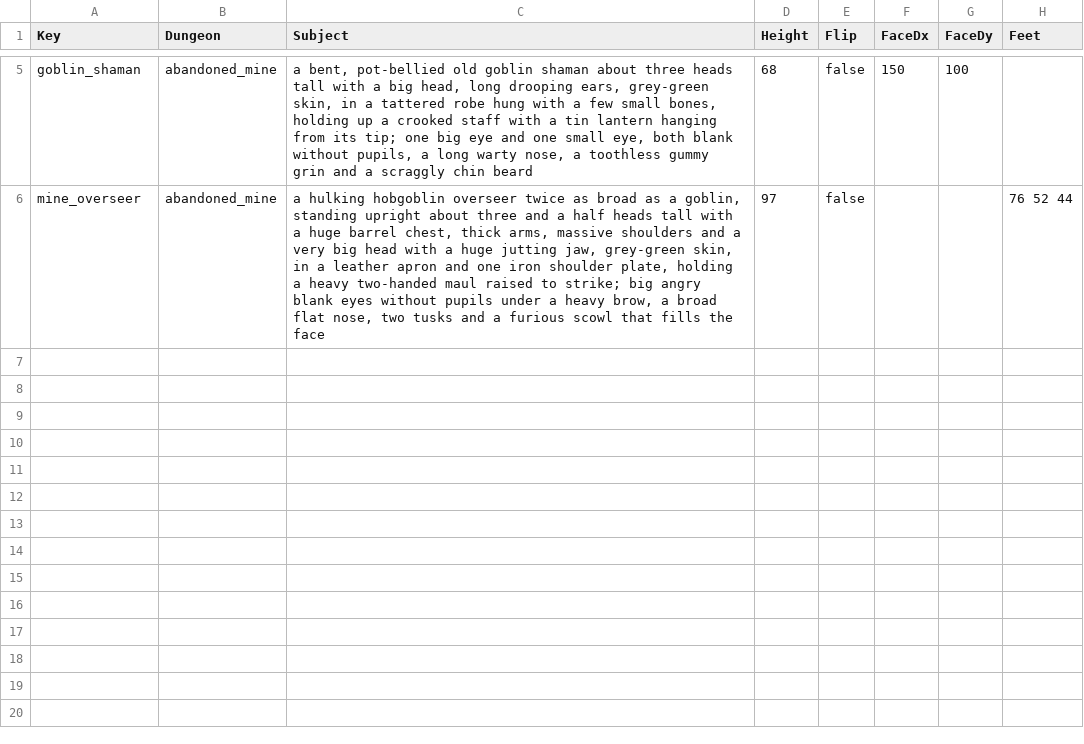
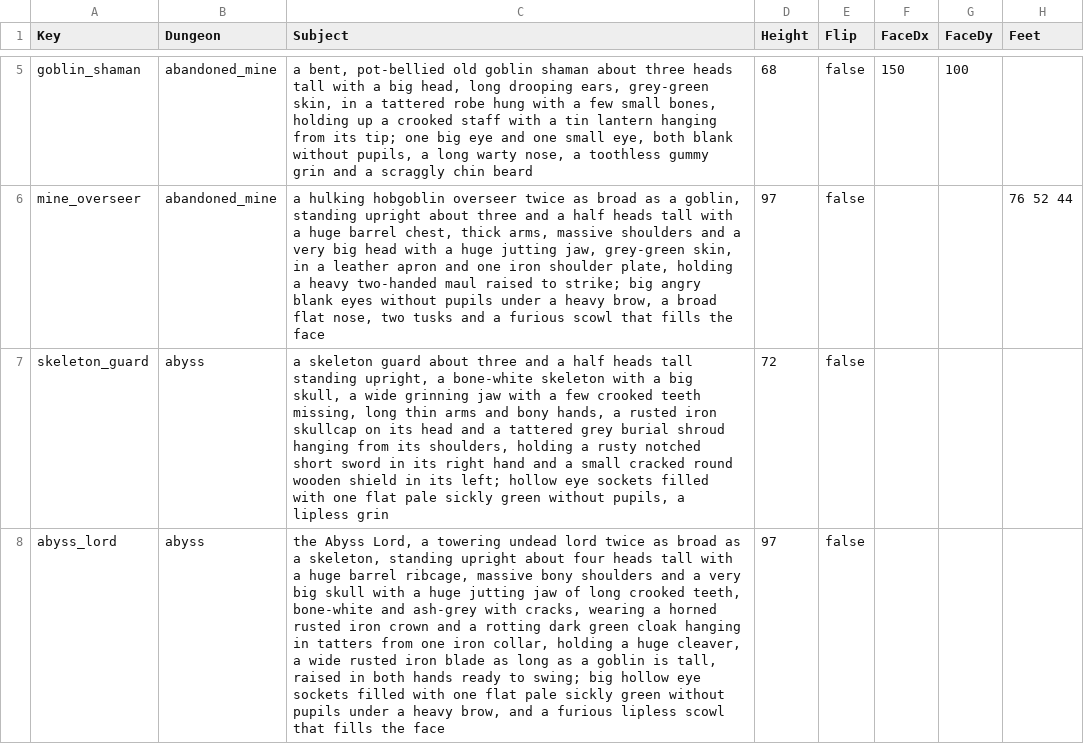
Before and after one commit to merustudy/F1, a CSV file: ArtPipeline/Rosters/enemy.csv, drawn as a sheet; only a part is shown, gaps mark what is left out; the diff names each change by its address in the sheet, - before the commit and + after, or states it on an @@ line.

```diff
--- a/ArtPipeline/Rosters/enemy.csv
+++ b/ArtPipeline/Rosters/enemy.csv
+row 7: skeleton_guard | abyss | a skeleton guard about three and a half heads tall standing upright, a bone-white skeleton with a big skull, a wide grinning jaw with a few crooked teeth missing, long thin arms and bony hands, a rusted iron skullcap on its head and a tattered grey burial shroud hanging from its shoulders, holding a rusty notched short sword in its right hand and a small cracked round wooden shield in its left; hollow eye sockets filled with one flat pale sickly green without pupils, a lipless grin | 72 | false
+row 8: abyss_lord | abyss | the Abyss Lord, a towering undead lord twice as broad as a skeleton, standing upright about four heads tall with a huge barrel ribcage, massive bony shoulders and a very big skull with a huge jutting jaw of long crooked teeth, bone-white and ash-grey with cracks, wearing a horned rusted iron crown and a rotting dark green cloak hanging in tatters from one iron collar, holding a huge cleaver, a wide rusted iron blade as long as a goblin is tall, raised in both hands ready to swing; big hollow eye sockets filled with one flat pale sickly green without pupils under a heavy brow, and a furious lipless scowl that fills the face | 97 | false
```
Also changed, not shown: ArtPipeline/Rosters/item.csv, 14 other files.
